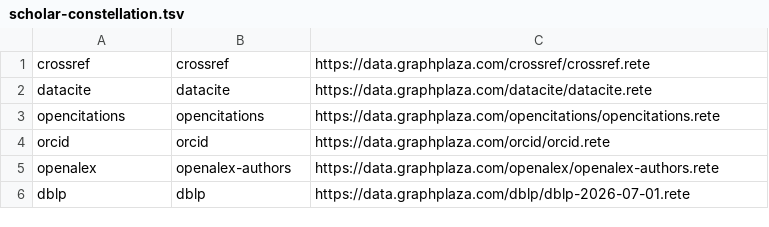
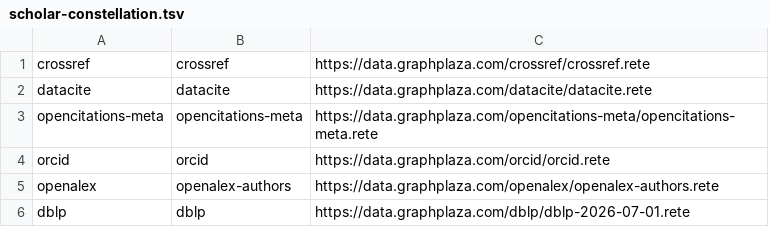
Before and after one commit to caviri/rete, a TSV file: scripts/scholar-constellation.tsv, drawn as a sheet; only a part is shown.

```diff
--- a/scripts/scholar-constellation.tsv
+++ b/scripts/scholar-constellation.tsv
@@ -2,3 +2,3 @@ crossref	crossref	https://data.graphplaza.com/crossref/crossref.rete
 datacite	datacite	https://data.graphplaza.com/datacite/datacite.rete
-opencitations	opencitations	https://data.graphplaza.com/opencitations/opencitations.rete
+opencitations-meta	opencitations-meta	https://data.graphplaza.com/opencitations-meta/opencitations-meta.rete
 orcid	orcid	https://data.graphplaza.com/orcid/orcid.rete
```
Also changed, not shown: 5 other files.
